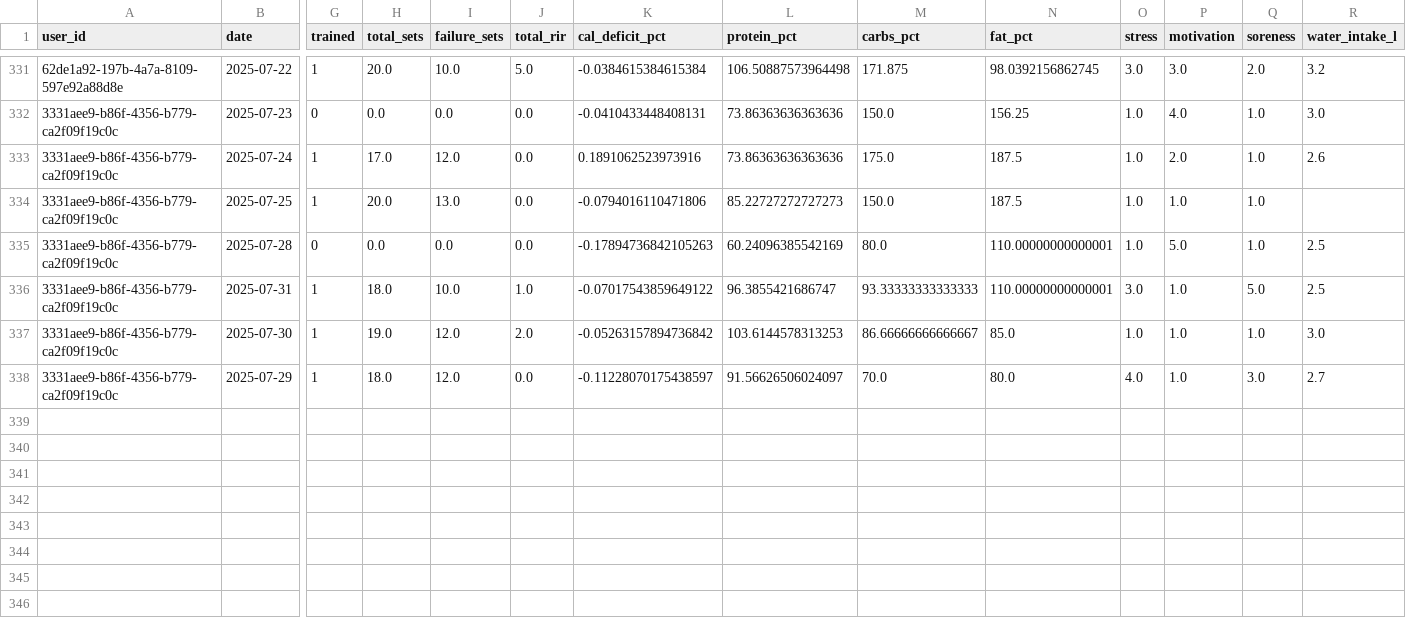
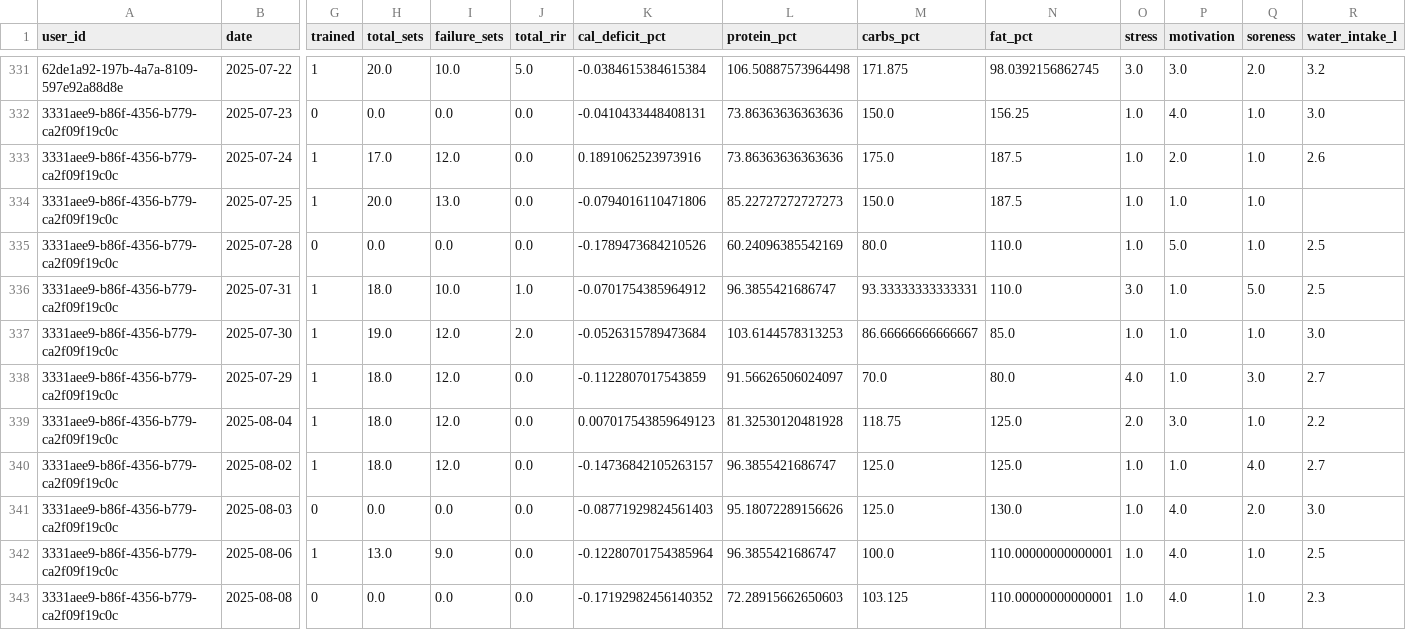
Before and after one commit to humzah-malik/RecoverTrack, a CSV file: backend/recovery_dataset.csv, drawn as a sheet; only a part is shown, gaps mark what is left out; rows hold the shown columns only; the diff names each change by its address in the sheet, - before the commit and + after, or states it on an @@ line.

```diff
--- a/backend/recovery_dataset.csv
+++ b/backend/recovery_dataset.csv
-K335 (cal_deficit_pct): -0.17894736842105263
+K335 (cal_deficit_pct): -0.1789473684210526
-N335:N336 (fat_pct): 110.00000000000001
+N335:N336 (fat_pct): 110.0
-K336 (cal_deficit_pct): -0.07017543859649122
+K336 (cal_deficit_pct): -0.0701754385964912
-M336 (carbs_pct): 93.33333333333333
+M336 (carbs_pct): 93.33333333333331
-K337 (cal_deficit_pct): -0.05263157894736842
+K337 (cal_deficit_pct): -0.0526315789473684
-K338 (cal_deficit_pct): -0.11228070175438597
+K338 (cal_deficit_pct): -0.1122807017543859
+row 339: 3331aee9-b86f-4356-b779-ca2f09f19c0c | 2025-08-04 | 1 | 18.0 | 12.0 | 0.0 | 0.007017543859649123 | 81.32530120481928 | 118.75 | 125.0 | 2.0 | 3.0 | 1.0 | 2.2
+row 340: 3331aee9-b86f-4356-b779-ca2f09f19c0c | 2025-08-02 | 1 | 18.0 | 12.0 | 0.0 | -0.14736842105263157 | 96.3855421686747 | 125.0 | 125.0 | 1.0 | 1.0 | 4.0 | 2.7
+row 341: 3331aee9-b86f-4356-b779-ca2f09f19c0c | 2025-08-03 | 0 | 0.0 | 0.0 | 0.0 | -0.08771929824561403 | 95.18072289156626 | 125.0 | 130.0 | 1.0 | 4.0 | 2.0 | 3.0
+row 342: 3331aee9-b86f-4356-b779-ca2f09f19c0c | 2025-08-06 | 1 | 13.0 | 9.0 | 0.0 | -0.12280701754385964 | 96.3855421686747 | 100.0 | 110.00000000000001 | 1.0 | 4.0 | 1.0 | 2.5
+row 343: 3331aee9-b86f-4356-b779-ca2f09f19c0c | 2025-08-08 | 0 | 0.0 | 0.0 | 0.0 | -0.17192982456140352 | 72.28915662650603 | 103.125 | 110.00000000000001 | 1.0 | 4.0 | 1.0 | 2.3
```
Also changed, not shown: backend/user_recovery_heads.csv, 8 other files.
